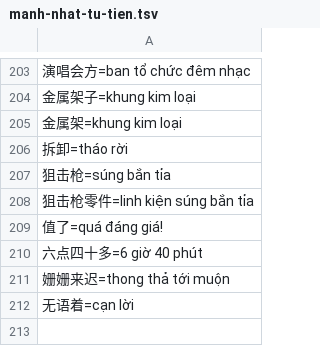
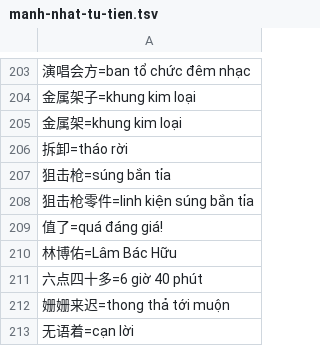
Before and after one commit to falcol/NgheTruyen, a TSV file: zhvi/glossary.d/manh-nhat-tu-tien.tsv, drawn as a sheet; only a part is shown, gaps mark what is left out; the diff names each change by its address in the sheet, - before the commit and + after, or states it on an @@ line.

```diff
--- a/zhvi/glossary.d/manh-nhat-tu-tien.tsv
+++ b/zhvi/glossary.d/manh-nhat-tu-tien.tsv
+row 210: 林博佑=Lâm Bác Hữu
```
Also changed, not shown: 46 other files.
